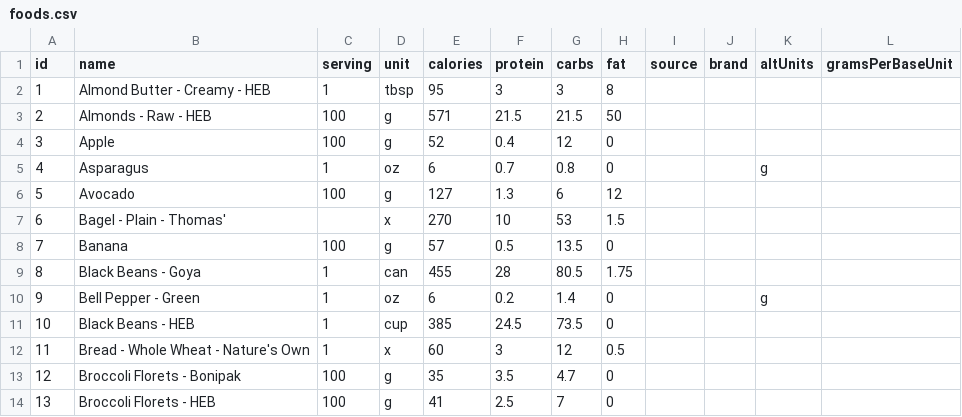
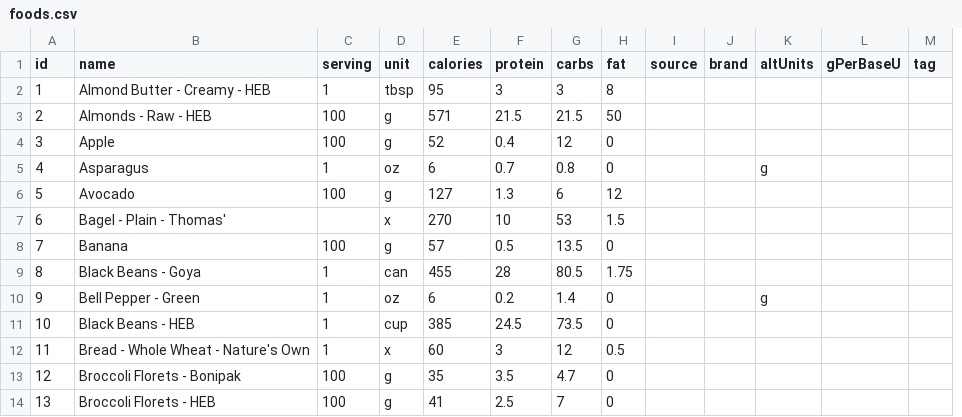
Before and after one commit to nadimyounes111-del/macros, a CSV file: foods.csv, drawn as a sheet; only a part is shown; removed rows and columns are numbered as before the commit, all else as after; the diff names each change by its address in the sheet, - before the commit and + after, or states it on an @@ line.

```diff
--- a/foods.csv
+++ b/foods.csv
-column L (gramsPerBaseUnit), empty
+column L (gPerBaseU), empty
+column M (tag), empty
```
Also changed, not shown: database.csv, 6 other files.
